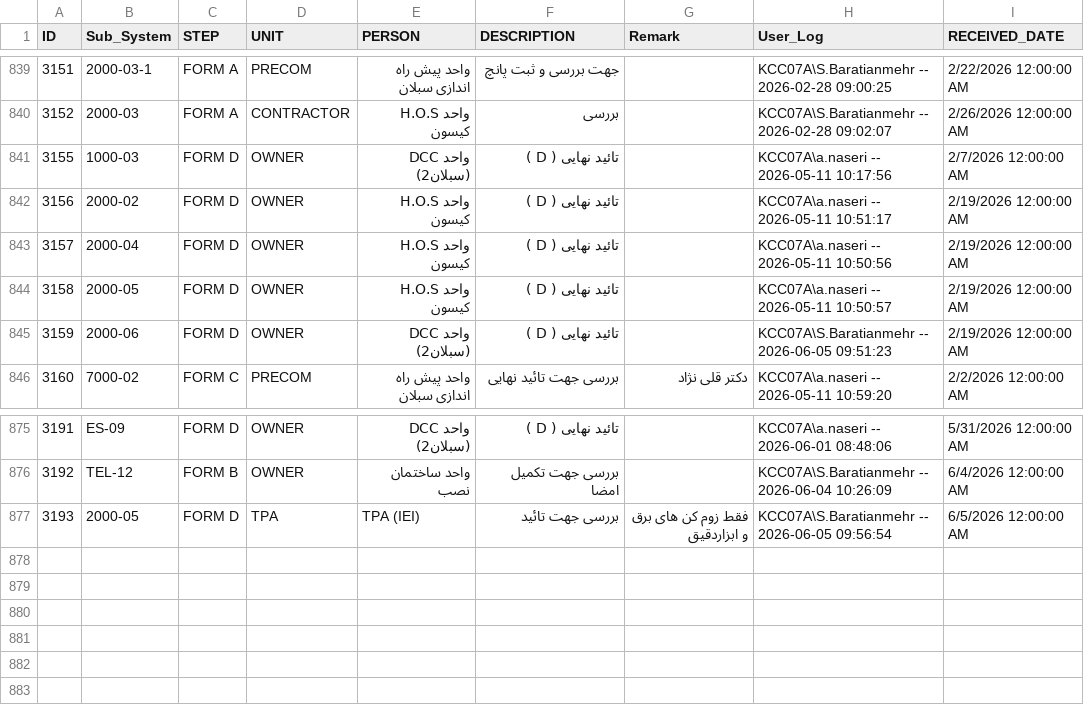
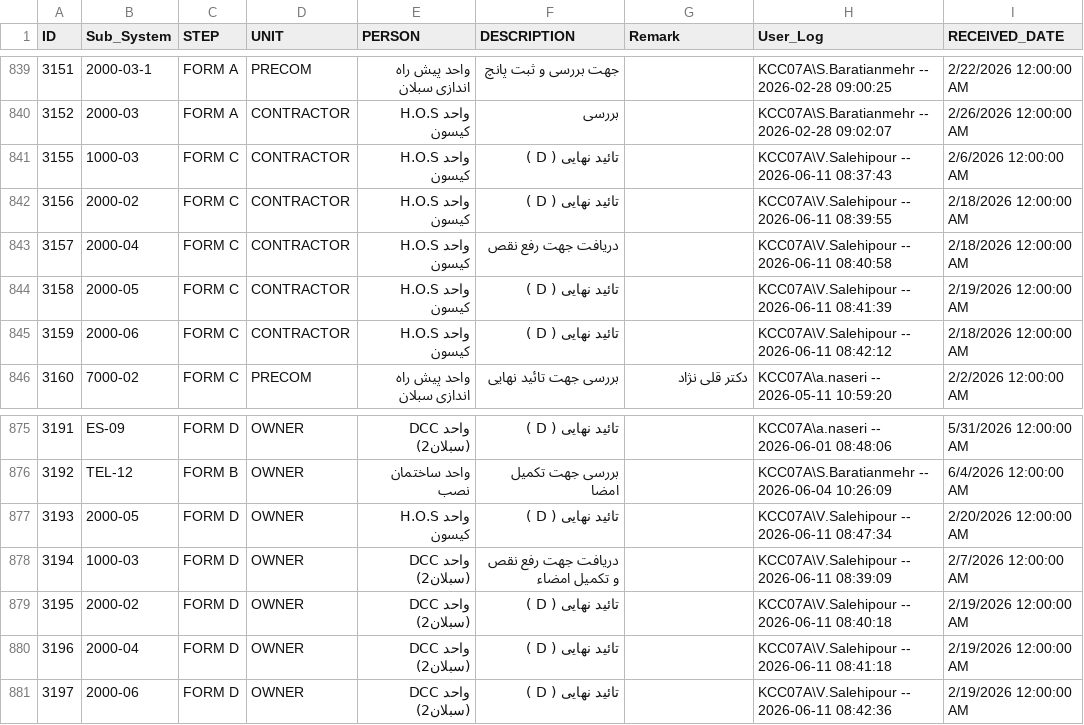
Before and after one commit to akarimvand/SAPRA2, a CSV file: dbcsv/HOS_WORK_FLOW.csv, drawn as a sheet; only a part is shown, gaps mark what is left out.

Commit message:
Upload HOS_WORK_FLOW.csv by V.Salehipour on SMP-QC-D01647 at 2026-06-13 14:29:34

```diff
--- a/dbcsv/HOS_WORK_FLOW.csv
+++ b/dbcsv/HOS_WORK_FLOW.csv
@@ -840,7 +840,7 @@
 3152,2000-03,FORM A,CONTRACTOR,واحد H.O.S کیسون,بررسی,,KCC07A\S.Baratianmehr -- 2026-02-28 09:02:07,2/26/2026 12:00:00 AM
-3155,1000-03,FORM D,OWNER,واحد DCC (سبلان2),تائید نهایی ( D ),,KCC07A\a.naseri -- 2026-05-11 10:17:56,2/7/2026 12:00:00 AM
-3156,2000-02,FORM D,OWNER,واحد H.O.S کیسون,تائید نهایی ( D ),,KCC07A\a.naseri -- 2026-05-11 10:51:17,2/19/2026 12:00:00 AM
-3157,2000-04,FORM D,OWNER,واحد H.O.S کیسون,تائید نهایی ( D ),,KCC07A\a.naseri -- 2026-05-11 10:50:56,2/19/2026 12:00:00 AM
-3158,2000-05,FORM D,OWNER,واحد H.O.S کیسون,تائید نهایی ( D ),,KCC07A\a.naseri -- 2026-05-11 10:50:57,2/19/2026 12:00:00 AM
-3159,2000-06,FORM D,OWNER,واحد DCC (سبلان2),تائید نهایی ( D ),,KCC07A\S.Baratianmehr -- 2026-06-05 09:51:23,2/19/2026 12:00:00 AM
+3155,1000-03,FORM C,CONTRACTOR,واحد H.O.S کیسون,تائید نهایی ( D ),,KCC07A\V.Salehipour -- 2026-06-11 08:37:43,2/6/2026 12:00:00 AM
+3156,2000-02,FORM C,CONTRACTOR,واحد H.O.S کیسون,تائید نهایی ( D ),,KCC07A\V.Salehipour -- 2026-06-11 08:39:55,2/18/2026 12:00:00 AM
+3157,2000-04,FORM C,CONTRACTOR,واحد H.O.S کیسون,دریافت جهت رفع نقص,,KCC07A\V.Salehipour -- 2026-06-11 08:40:58,2/18/2026 12:00:00 AM
+3158,2000-05,FORM C,CONTRACTOR,واحد H.O.S کیسون,تائید نهایی ( D ),,KCC07A\V.Salehipour -- 2026-06-11 08:41:39,2/19/2026 12:00:00 AM
+3159,2000-06,FORM C,CONTRACTOR,واحد H.O.S کیسون,تائید نهایی ( D ),,KCC07A\V.Salehipour -- 2026-06-11 08:42:12,2/18/2026 12:00:00 AM
 3160,7000-02,FORM C,PRECOM,واحد پیش راه اندازی سبلان,بررسی جهت تائید نهایی,دکتر قلی نژاد,KCC07A\a.naseri -- 2026-05-11 10:59:20,2/2/2026 12:00:00 AM
@@ -876,2 +876,6 @@
 3192,TEL-12,FORM B,OWNER,واحد ساختمان نصب,بررسی جهت تکمیل امضا,,KCC07A\S.Baratianmehr -- 2026-06-04 10:26:09,6/4/2026 12:00:00 AM
-3193,2000-05,FORM D,TPA,TPA (IEI),بررسی جهت تائید,فقط زوم کن های برق و ابزاردقیق,KCC07A\S.Baratianmehr -- 2026-06-05 09:56:54,6/5/2026 12:00:00 AM
+3193,2000-05,FORM D,OWNER,واحد H.O.S کیسون,تائید نهایی ( D ),,KCC07A\V.Salehipour -- 2026-06-11 08:47:34,2/20/2026 12:00:00 AM
+3194,1000-03,FORM D,OWNER,واحد DCC (سبلان2),دریافت جهت رفع نقص و تکمیل امضاء,,KCC07A\V.Salehipour -- 2026-06-11 08:39:09,2/7/2026 12:00:00 AM
+3195,2000-02,FORM D,OWNER,واحد DCC (سبلان2),تائید نهایی ( D ),,KCC07A\V.Salehipour -- 2026-06-11 08:40:18,2/19/2026 12:00:00 AM
+3196,2000-04,FORM D,OWNER,واحد DCC (سبلان2),تائید نهایی ( D ),,KCC07A\V.Salehipour -- 2026-06-11 08:41:18,2/19/2026 12:00:00 AM
+3197,2000-06,FORM D,OWNER,واحد DCC (سبلان2),تائید نهایی ( D ),,KCC07A\V.Salehipour -- 2026-06-11 08:42:36,2/19/2026 12:00:00 AM
```
